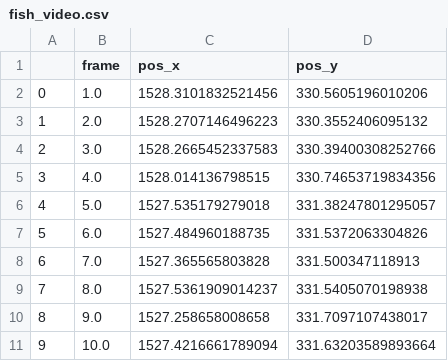
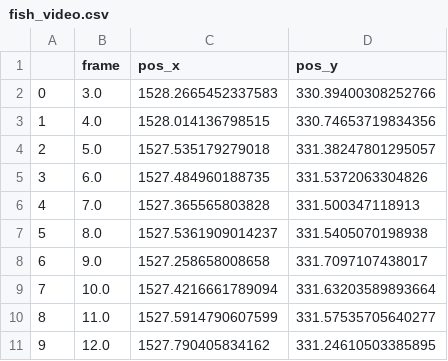
Before and after one commit to vivekhsridhar/tracktor, a CSV file: output/fish_video.csv, drawn as a sheet; only a part is shown; the shorter side is filled out with more unchanged rows; removed rows and columns are numbered as before the commit, all else as after; the diff names each change by its address in the sheet, - before the commit and + after, or states it on an @@ line.

Commit message:
updates: output_framesize + scaling + input_error

```diff
--- a/output/fish_video.csv
+++ b/output/fish_video.csv
-row 2: 0 | 1.0 | 1528.3101832521456 | 330.5605196010206
-row 3: 1 | 2.0 | 1528.2707146496223 | 330.3552406095132
@@ column A renumbered from row 2 down @@
```
Also changed, not shown: 14 other files.
